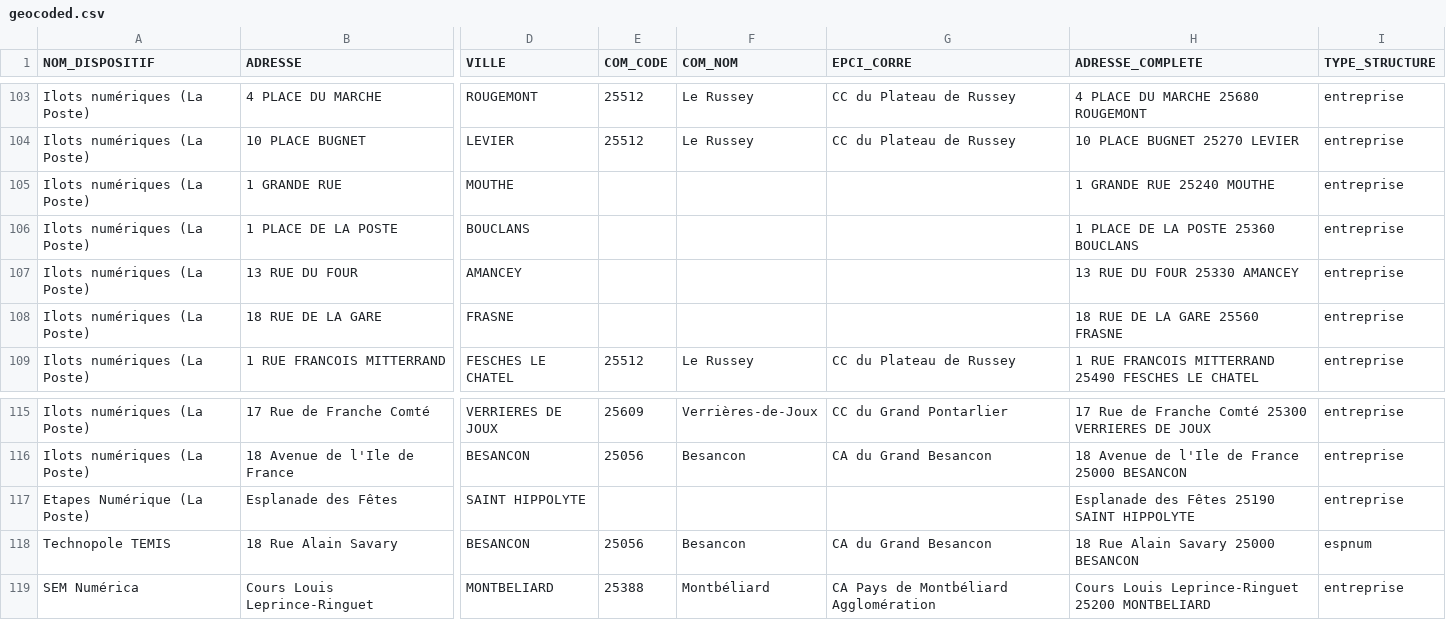
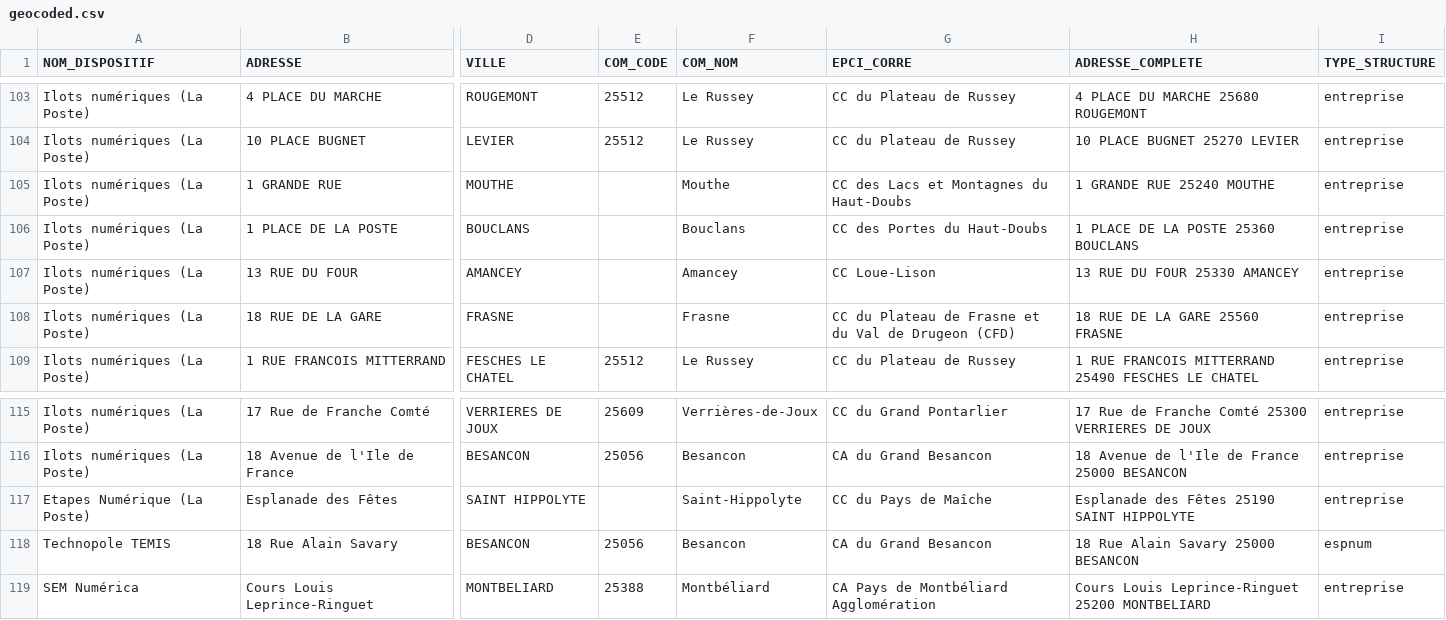
Before and after one commit to multi-coop/data-doubs-inclusion, a CSV file: csv/geocoding/geocoded.csv, drawn as a sheet; only a part is shown, gaps mark what is left out; the diff names each change by its address in the sheet, - before the commit and + after, or states it on an @@ line.

Commit message:
Commit on branch 'datami-2024-05-27-geocoded-csv-566f5530-02b5-4321-8667-1167ae3eb9e1' Date: 27/05/2024 Time: 09:26:11 Page 3/6

```diff
--- a/csv/geocoding/geocoded.csv
+++ b/csv/geocoding/geocoded.csv
-F105 (COM_NOM): (empty)
+F105 (COM_NOM): Mouthe
-G105 (EPCI_CORRE): (empty)
+G105 (EPCI_CORRE): CC des Lacs et Montagnes du Haut-Doubs
-F106 (COM_NOM): (empty)
+F106 (COM_NOM): Bouclans
-G106 (EPCI_CORRE): (empty)
+G106 (EPCI_CORRE): CC des Portes du Haut-Doubs
-F107 (COM_NOM): (empty)
+F107 (COM_NOM): Amancey
-G107 (EPCI_CORRE): (empty)
+G107 (EPCI_CORRE): CC Loue-Lison
-F108 (COM_NOM): (empty)
+F108 (COM_NOM): Frasne
-G108 (EPCI_CORRE): (empty)
+G108 (EPCI_CORRE): CC du Plateau de Frasne et du Val de Drugeon (CFD)
-F117 (COM_NOM): (empty)
+F117 (COM_NOM): Saint-Hippolyte
-G117 (EPCI_CORRE): (empty)
+G117 (EPCI_CORRE): CC du Pays de Maîche
```
